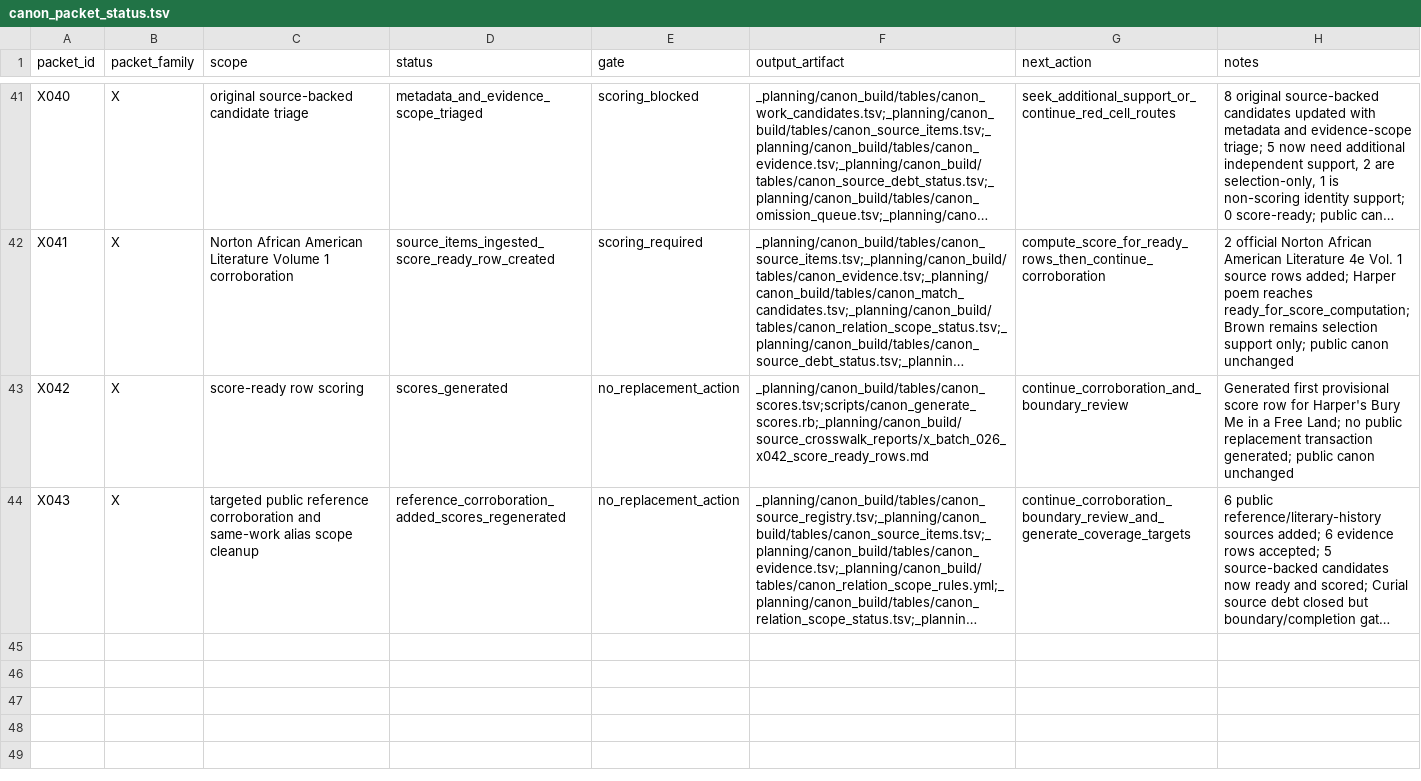
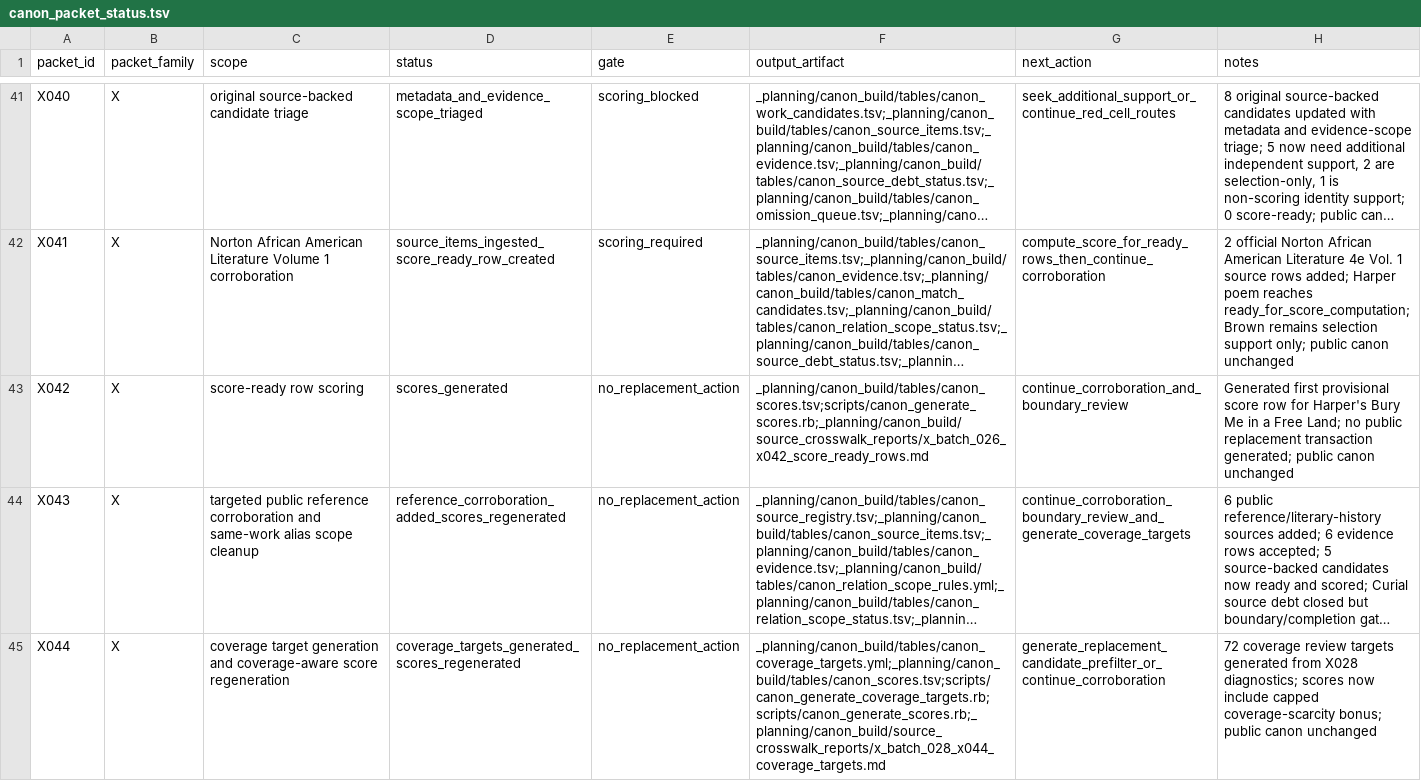
Before and after one commit to benjaminkramer50/benjaminkramer50.github.io, a TSV file: _planning/canon_build/tables/canon_packet_status.tsv, drawn as a sheet; only a part is shown, gaps mark what is left out; long unchanged cells end in …; the diff names each change by its address in the sheet, - before the commit and + after, or states it on an @@ line.

Commit message:
Generate X044 coverage targets

```diff
--- a/_planning/canon_build/tables/canon_packet_status.tsv
+++ b/_planning/canon_build/tables/canon_packet_status.tsv
+row 45: X044 | X | coverage target generation and coverage-aware score regeneration | coverage_targets_generated_scores_regenerated | no_replacement_action | _planning/canon_build/tables/canon_coverage_targets.yml;_planning/canon_build/tables/canon_scores.tsv;scripts/canon_generate_coverage_targets.rb;scripts/canon_generate_scores.rb;_planning/canon_build/source_crosswalk_reports/x_batch_028_x044_coverage_targets.md | generate_replacement_candidate_prefilter_or_continue_corroboration | 72 coverage review targets generated from X028 diagnostics; scores now include capped coverage-scarcity bonus; public canon unchanged
```
Also changed, not shown: _planning/canon_build/tables/canon_scores.tsv, 8 other files.
